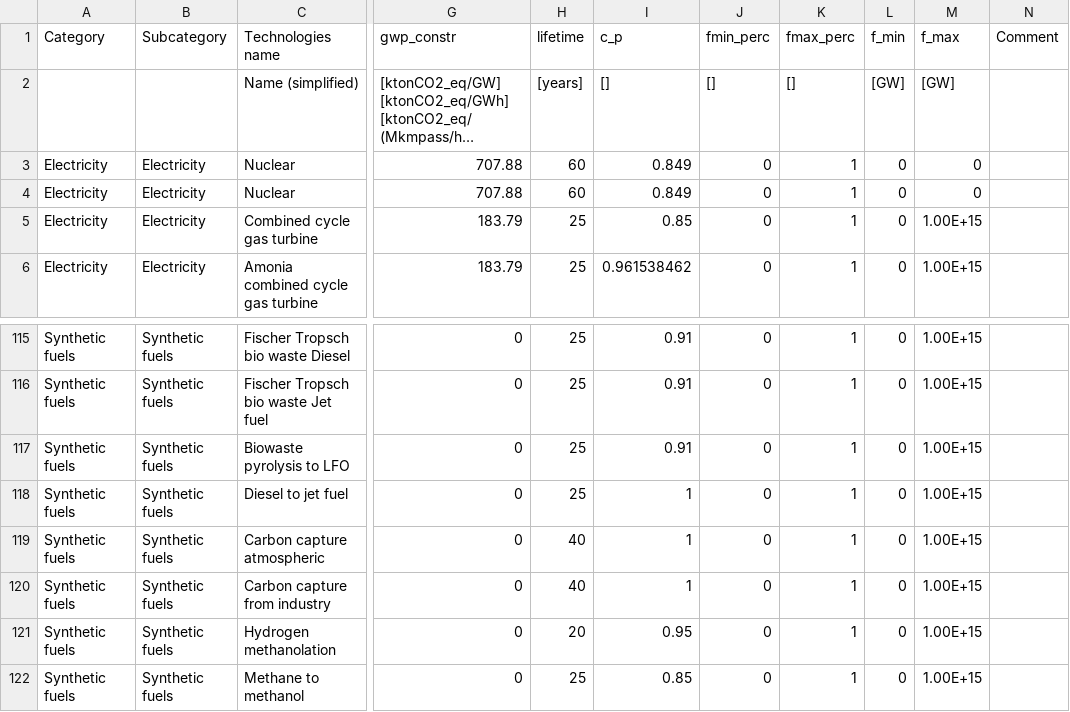
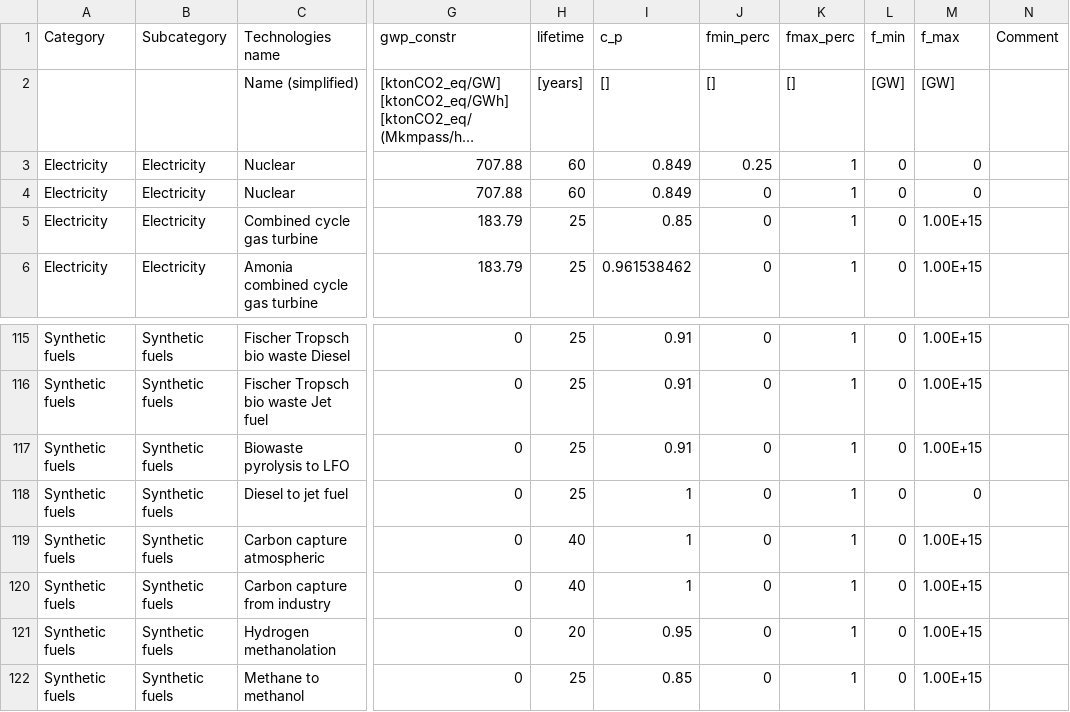
Before and after one commit to Mathnovchina/EnergyScope_multi_cells, a CSV file: Data/2017/02_REF_REGION/Technologies.csv, drawn as a sheet; only a part is shown, gaps mark what is left out; long unchanged cells end in …; the diff names each change by its address in the sheet, - before the commit and + after, or states it on an @@ line.

```diff
--- a/Data/2017/02_REF_REGION/Technologies.csv
+++ b/Data/2017/02_REF_REGION/Technologies.csv
-J3 (fmin_perc): 0
+J3 (fmin_perc): 0.25
-M118 (f_max): 1.00E+15
+M118 (f_max): 0
```
Also changed, not shown: Data/2017/FI/Technologies.csv, 23 other files.
